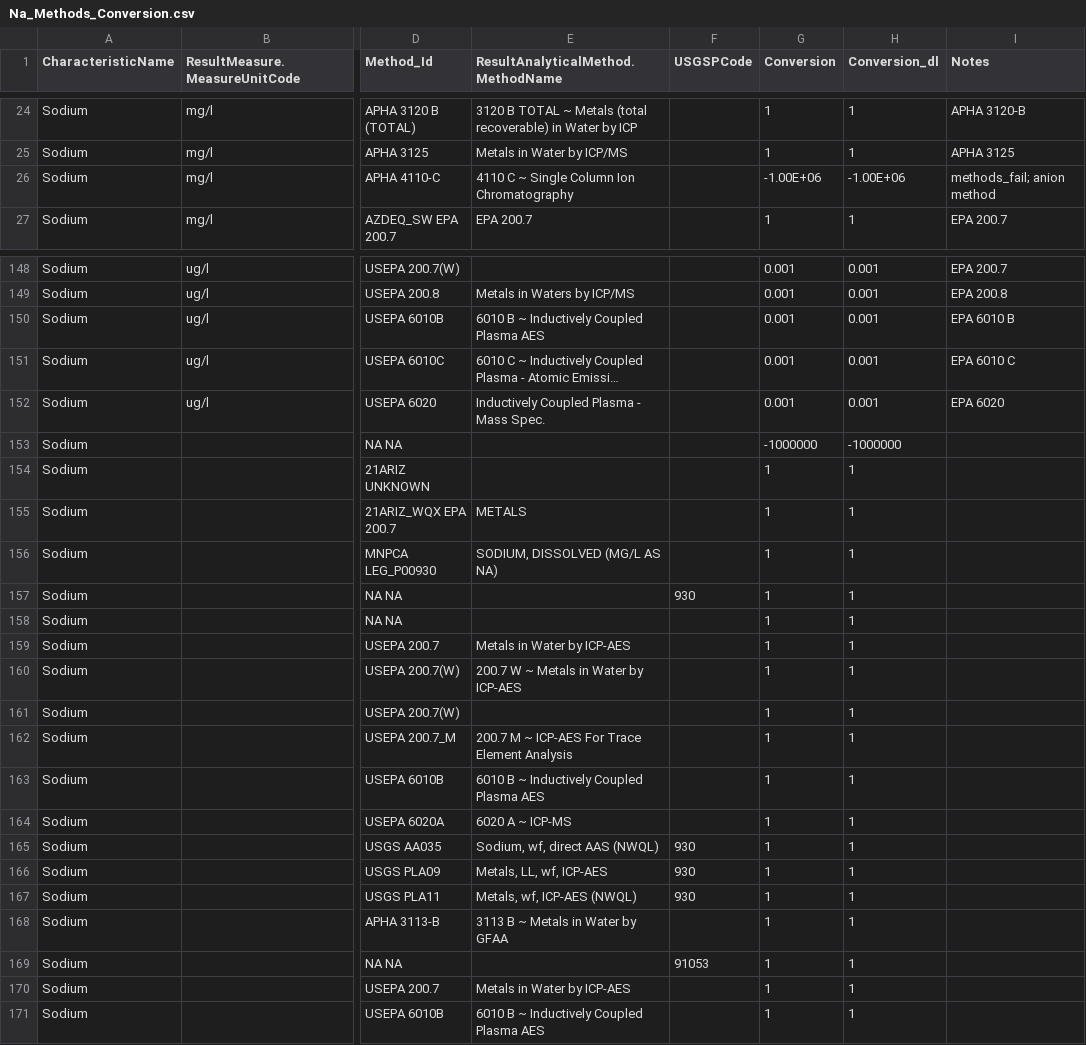
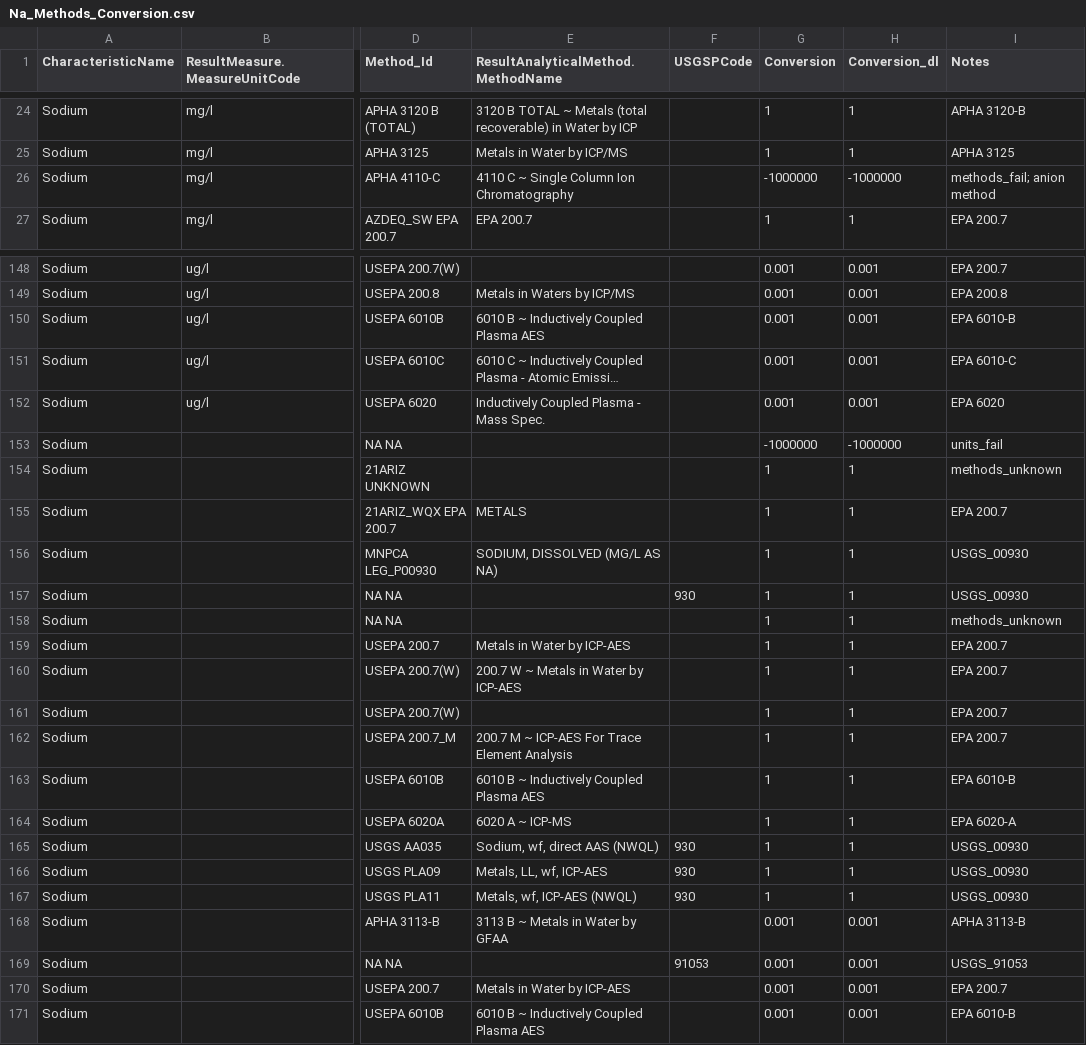
Before and after one commit to cont-limno/lagos_database, a CSV file: conversion_files/Na_Methods_Conversion.csv, drawn as a sheet; only a part is shown, gaps mark what is left out; long unchanged cells end in …; the diff covers the shown part only; the diff names each change by its address in the sheet, - before the commit and + after, or states it on an @@ line.

Commit message:
Filled in notes

```diff
--- a/conversion_files/Na_Methods_Conversion.csv
+++ b/conversion_files/Na_Methods_Conversion.csv
-G26 (Conversion): -1.00E+06
+G26 (Conversion): -1000000
-H26 (Conversion_dl): -1.00E+06
+H26 (Conversion_dl): -1000000
-I150 (Notes): EPA 6010 B
+I150 (Notes): EPA 6010-B
-I151 (Notes): EPA 6010 C
+I151 (Notes): EPA 6010-C
-I153 (Notes): (empty)
+I153 (Notes): units_fail
-I154 (Notes): (empty)
+I154 (Notes): methods_unknown
-I155 (Notes): (empty)
+I155 (Notes): EPA 200.7
-I156:I157 (Notes): (empty)
+I156:I157 (Notes): USGS_00930
-I158 (Notes): (empty)
+I158 (Notes): methods_unknown
-I159:I162 (Notes): (empty)
+I159:I162 (Notes): EPA 200.7
-I163 (Notes): (empty)
+I163 (Notes): EPA 6010-B
-I164 (Notes): (empty)
+I164 (Notes): EPA 6020-A
-I165:I167 (Notes): (empty)
+I165:I167 (Notes): USGS_00930
-G168:G171 (Conversion): 1
+G168:G171 (Conversion): 0.001
-H168:H171 (Conversion_dl): 1
+H168:H171 (Conversion_dl): 0.001
-I168 (Notes): (empty)
+I168 (Notes): APHA 3113-B
-I169 (Notes): (empty)
+I169 (Notes): USGS_91053
-I170 (Notes): (empty)
+I170 (Notes): EPA 200.7
-I171 (Notes): (empty)
+I171 (Notes): EPA 6010-B
```
Also changed, not shown: 39 edited cells elsewhere in this file, conversion_files/Chloride_Methods_Conversion.csv.
